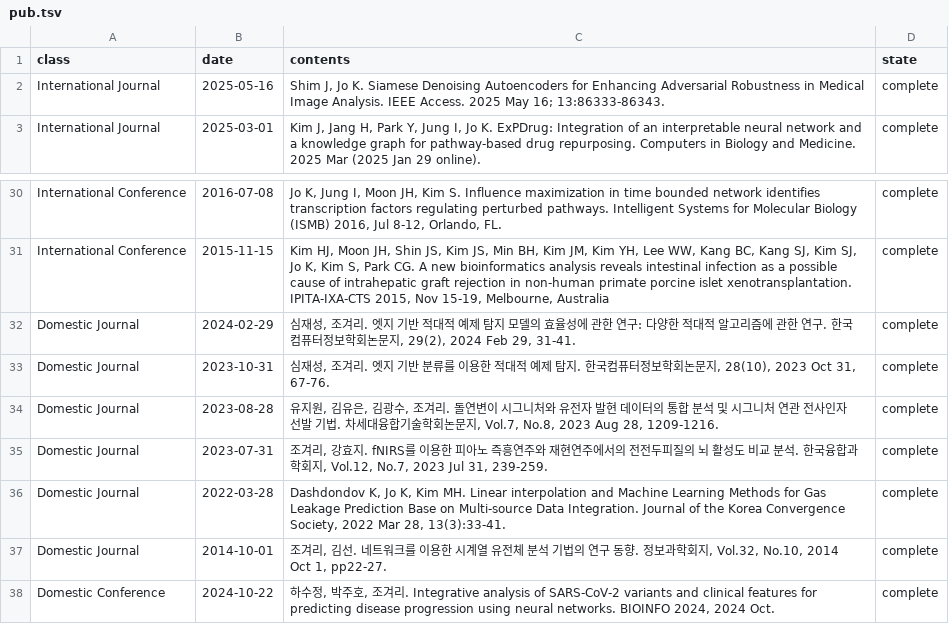
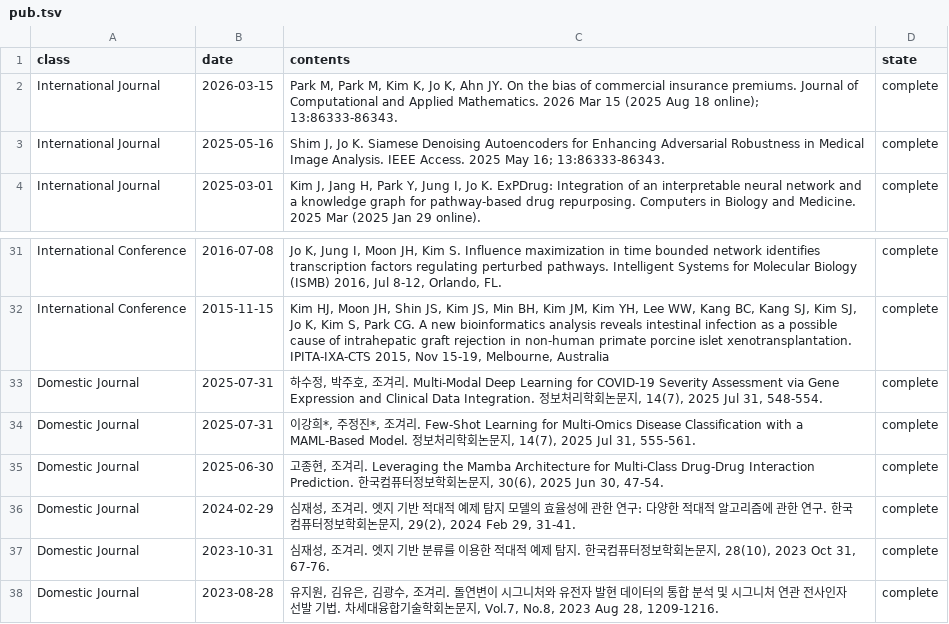
Before and after one commit to BML-cbnu/bml-cbnu.github.io, a TSV file: _data/sheets/pub.tsv, drawn as a sheet; only a part is shown, gaps mark what is left out; the shorter side is filled out with more unchanged rows.

Commit message:
Update pub.tsv

```diff
--- a/_data/sheets/pub.tsv
+++ b/_data/sheets/pub.tsv
@@ -1,2 +1,3 @@
 class	date	contents	state
+International Journal	2026-03-15	"Park M, Park M, Kim K, Jo K, Ahn JY. On the bias of commercial insurance premiums. Journal of Computational and Applied Mathematics. 2026 Mar 15 (2025 Aug 18 online); 13:86333-86343."	complete
 International Journal	2025-05-16	"Shim J, Jo K. Siamese Denoising Autoencoders for Enhancing Adversarial Robustness in Medical Image Analysis. IEEE Access. 2025 May 16; 13:86333-86343."	complete
@@ -31,2 +32,5 @@ International Conference	2016-07-08	"Jo K, Jung I, Moon JH, Kim S. Influence max
 International Conference	2015-11-15	"Kim HJ, Moon JH, Shin JS, Kim JS, Min BH, Kim JM, Kim YH, Lee WW, Kang BC, Kang SJ, Kim SJ, Jo K, Kim S, Park CG. A new bioinformatics analysis reveals intestinal infection as a possible cause of intrahepatic graft rejection in non-human primate porcine islet xenotransplantation. IPITA-IXA-CTS 2015, Nov 15-19, Melbourne, Australia"	complete
+Domestic Journal	2025-07-31	"하수정, 박주호, 조겨리. Multi-Modal Deep Learning for COVID-19 Severity Assessment via Gene Expression and Clinical Data Integration. 정보처리학회논문지, 14(7), 2025 Jul 31, 548-554."	complete
+Domestic Journal	2025-07-31	"이강희*, 주정진*, 조겨리. Few-Shot Learning for Multi-Omics Disease Classification with a MAML-Based Model. 정보처리학회논문지, 14(7), 2025 Jul 31, 555-561."	complete
+Domestic Journal	2025-06-30	"고종현, 조겨리. Leveraging the Mamba Architecture for Multi-Class Drug-Drug Interaction Prediction. 한국컴퓨터정보학회논문지, 30(6), 2025 Jun 30, 47-54."	complete
 Domestic Journal	2024-02-29	"심재성, 조겨리. 엣지 기반 적대적 예제 탐지 모델의 효율성에 관한 연구: 다양한 적대적 알고리즘에 관한 연구. 한국컴퓨터정보학회논문지, 29(2), 2024 Feb 29, 31-41."	complete
```
